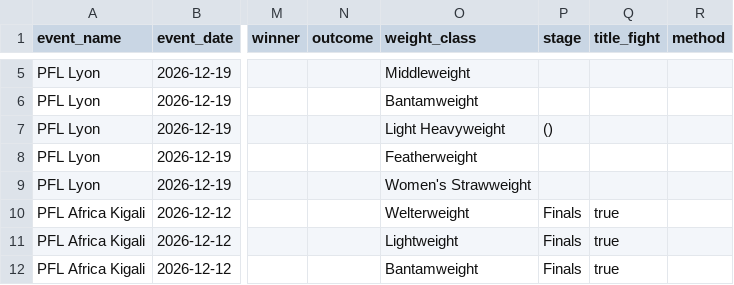
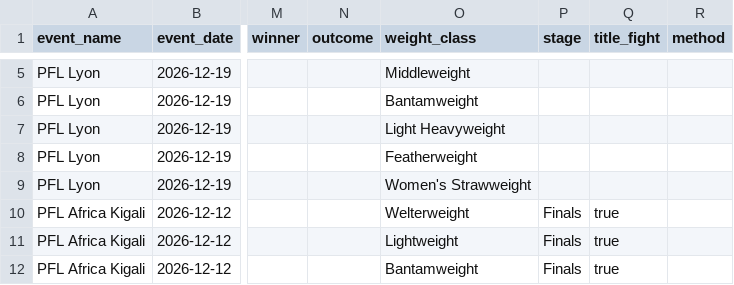
Before and after one commit to larissapavan/fight-intelligence, a CSV file: data/raw/pfl/fights.csv, drawn as a sheet; only a part is shown, gaps mark what is left out; the diff names each change by its address in the sheet, - before the commit and + after, or states it on an @@ line.

```diff
--- a/data/raw/pfl/fights.csv
+++ b/data/raw/pfl/fights.csv
-P7 (stage): ()
+P7 (stage): (empty)
```
Also changed, not shown: data/raw/fighter_origins.csv, data/raw/gyms.csv, 4 other files.
